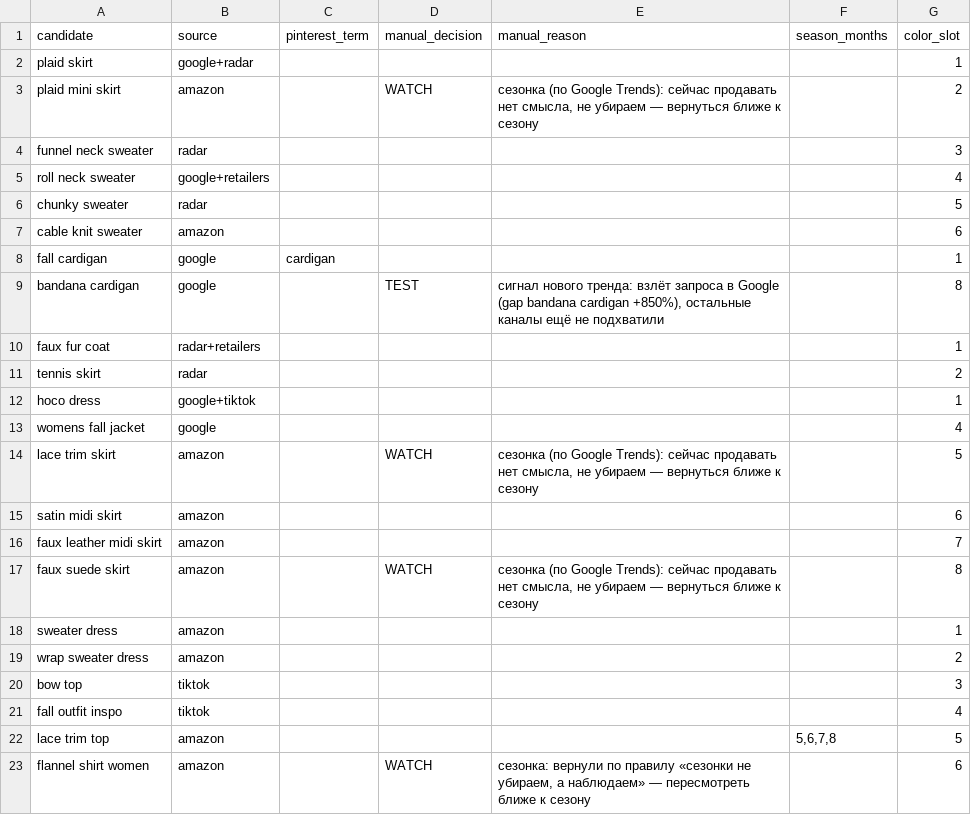
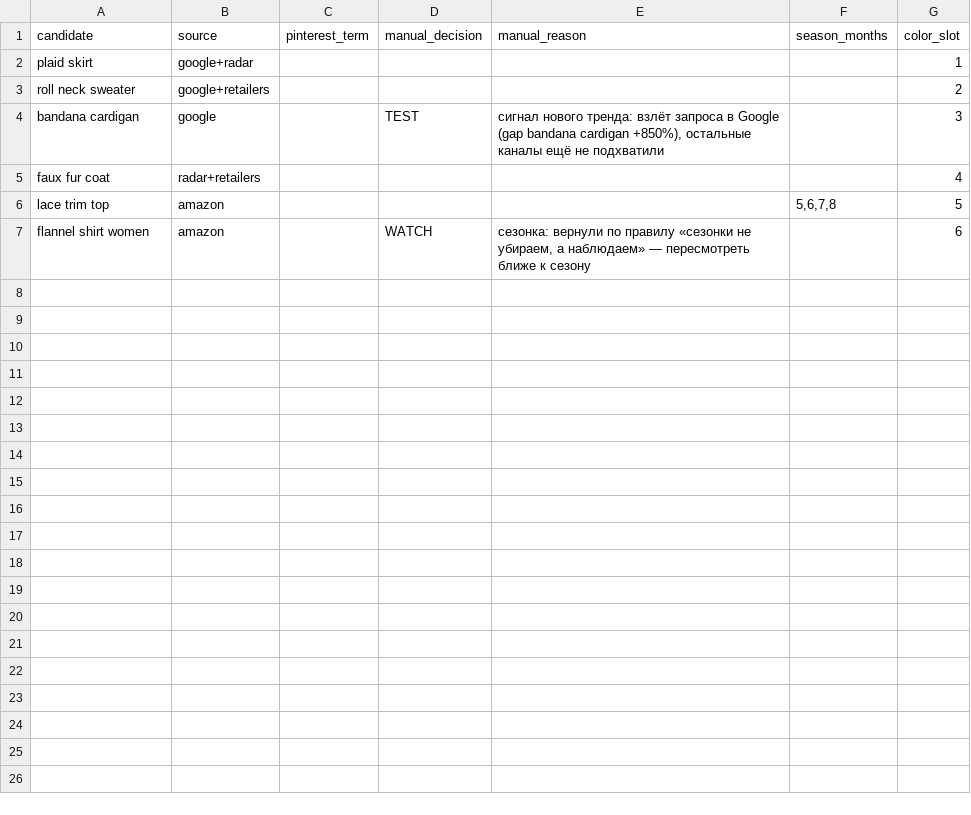
Before and after one commit to viiiitaaaaa/automation-scripts, a CSV file: fashion-trend-radar/config/candidates.csv, drawn as a sheet.

```diff
--- a/fashion-trend-radar/config/candidates.csv
+++ b/fashion-trend-radar/config/candidates.csv
@@ -2,21 +2,5 @@ candidate,source,pinterest_term,manual_decision,manual_reason,season_months,colo
 plaid skirt,google+radar,,,,,1
-plaid mini skirt,amazon,,WATCH,"сезонка (по Google Trends): сейчас продавать нет смысла, не убираем — вернуться ближе к сезону",,2
-funnel neck sweater,radar,,,,,3
-roll neck sweater,google+retailers,,,,,4
-chunky sweater,radar,,,,,5
-cable knit sweater,amazon,,,,,6
-fall cardigan,google,cardigan,,,,1
-bandana cardigan,google,,TEST,"сигнал нового тренда: взлёт запроса в Google (gap bandana cardigan +850%), остальные каналы ещё не подхватили",,8
-faux fur coat,radar+retailers,,,,,1
-tennis skirt,radar,,,,,2
-hoco dress,google+tiktok,,,,,1
-womens fall jacket,google,,,,,4
-lace trim skirt,amazon,,WATCH,"сезонка (по Google Trends): сейчас продавать нет смысла, не убираем — вернуться ближе к сезону",,5
-satin midi skirt,amazon,,,,,6
-faux leather midi skirt,amazon,,,,,7
-faux suede skirt,amazon,,WATCH,"сезонка (по Google Trends): сейчас продавать нет смысла, не убираем — вернуться ближе к сезону",,8
-sweater dress,amazon,,,,,1
-wrap sweater dress,amazon,,,,,2
-bow top,tiktok,,,,,3
-fall outfit inspo,tiktok,,,,,4
+roll neck sweater,google+retailers,,,,,2
+bandana cardigan,google,,TEST,"сигнал нового тренда: взлёт запроса в Google (gap bandana cardigan +850%), остальные каналы ещё не подхватили",,3
+faux fur coat,radar+retailers,,,,,4
 lace trim top,amazon,,,,"5,6,7,8",5
```
Also changed, not shown: 1 other file.
